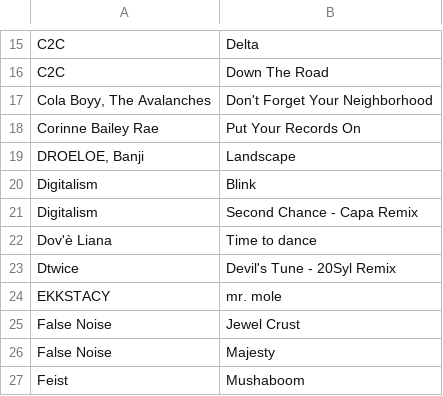
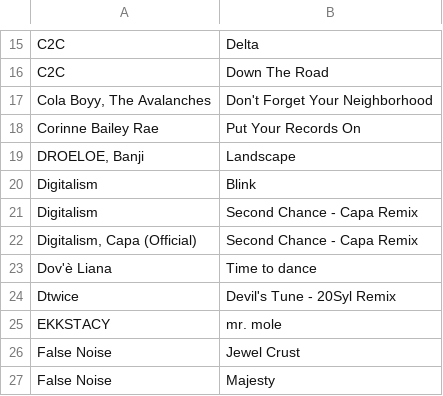
Before and after one commit to gwennlbh/music-library, a TSV file: feelgd/tracklist.tsv, drawn as a sheet; only a part is shown, gaps mark what is left out; the shorter side is filled out with more unchanged rows.

```diff
--- a/feelgd/tracklist.tsv
+++ b/feelgd/tracklist.tsv
@@ -21,2 +21,3 @@ Digitalism	Blink
 Digitalism	Second Chance - Capa Remix
+Digitalism, Capa (Official)	Second Chance - Capa Remix
 Dov'è Liana	Time to dance
```
Also changed, not shown: library.tsv.
